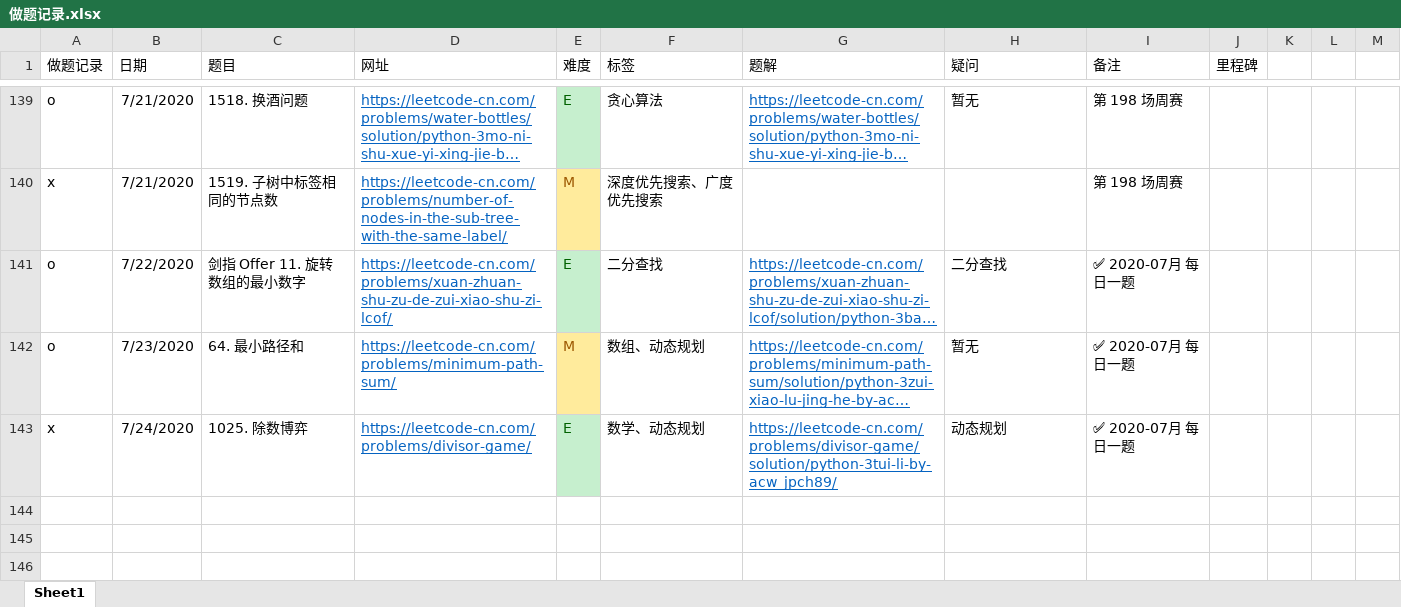
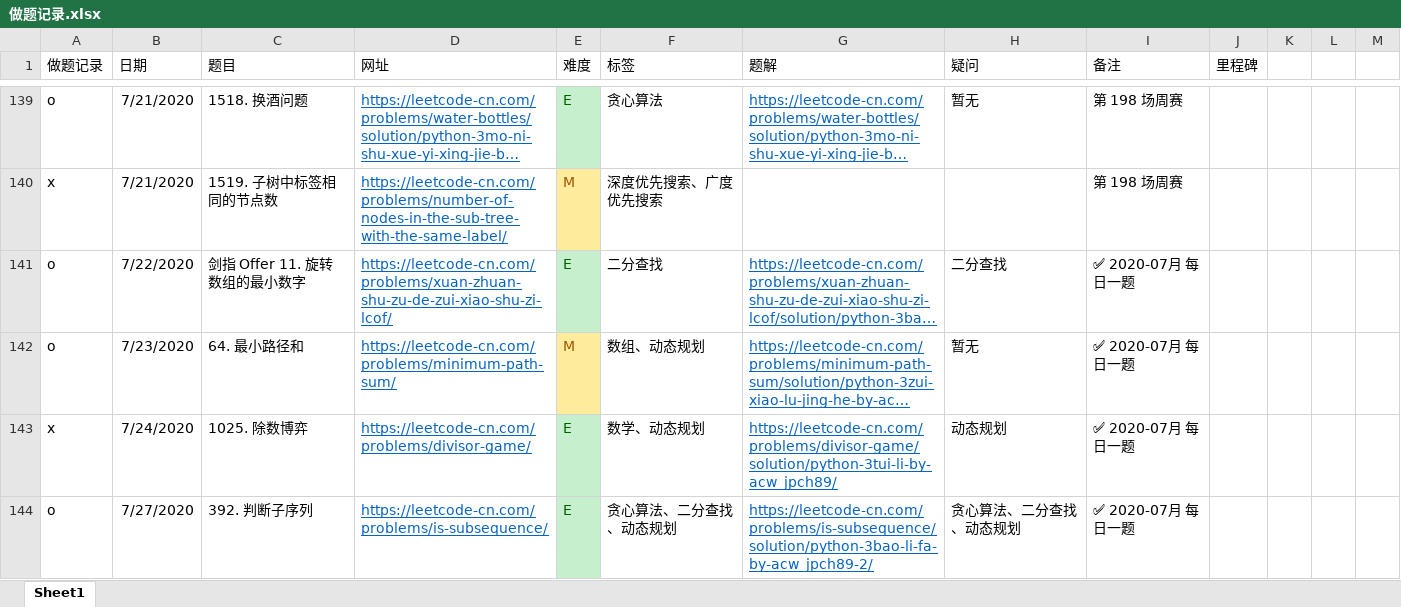
Before and after one commit to jpch89/leetcode, an Excel workbook: 做题记录.xlsx, sheet Sheet1, drawn as a sheet; only a part is shown, gaps mark what is left out; long unchanged cells end in …; values as stored, in another font and other column widths than the file's, no borders; the diff names each change by its address in the sheet, - before the commit and + after, or states it on an @@ line.

```diff
--- a/做题记录.xlsx (sheet Sheet1)
+++ b/做题记录.xlsx (sheet Sheet1)
+row 144: o | 7/27/2020 | 392. 判断子序列 | https://leetcode-cn.com/problems/is-subsequence/ | E | 贪心算法、二分查找、动态规划 | https://leetcode-cn.com/problems/is-subsequence/solution/python-3bao-li-fa-by-acw_jpch89-2/ | 贪心算法、二分查找、动态规划 | ✅ 2020-07月 每日一题
```
Also changed, not shown: 1 other file.
